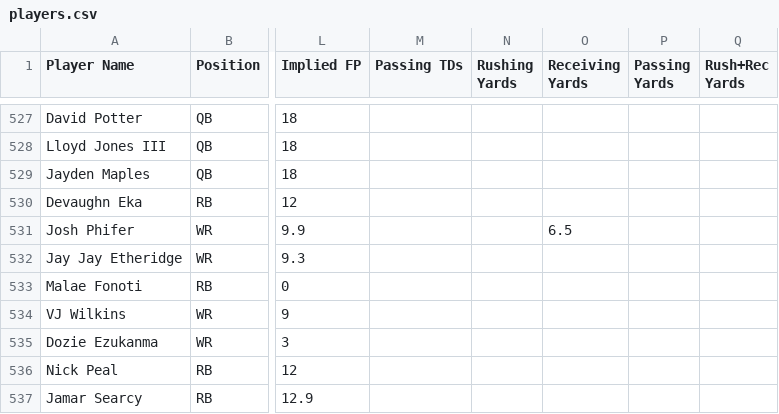
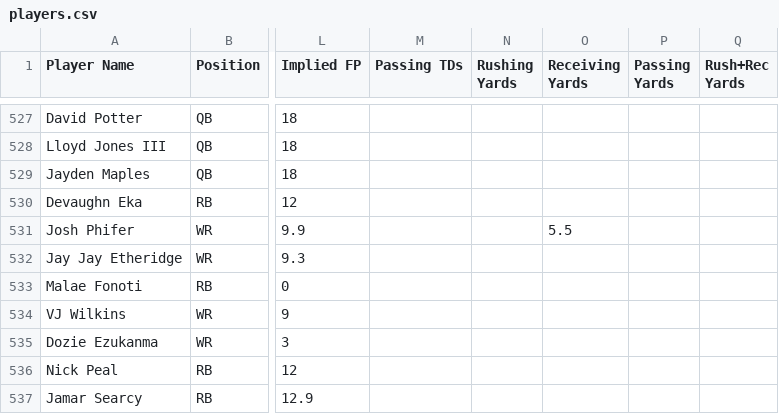
Before and after one commit to 925Sports/cfb-dfs-data, a CSV file: players.csv, drawn as a sheet; only a part is shown, gaps mark what is left out; the diff covers the shown part only; the diff names each change by its address in the sheet, - before the commit and + after, or states it on an @@ line.

```diff
--- a/players.csv
+++ b/players.csv
-O531 (Receiving Yards): 6.5
+O531 (Receiving Yards): 5.5
```
Also changed, not shown: 3 added rows, 3 removed rows and 7 edited cells elsewhere in this file, 1 other file.
